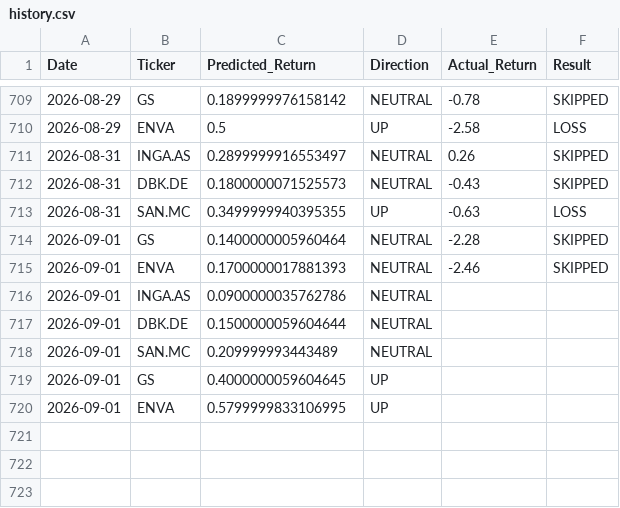
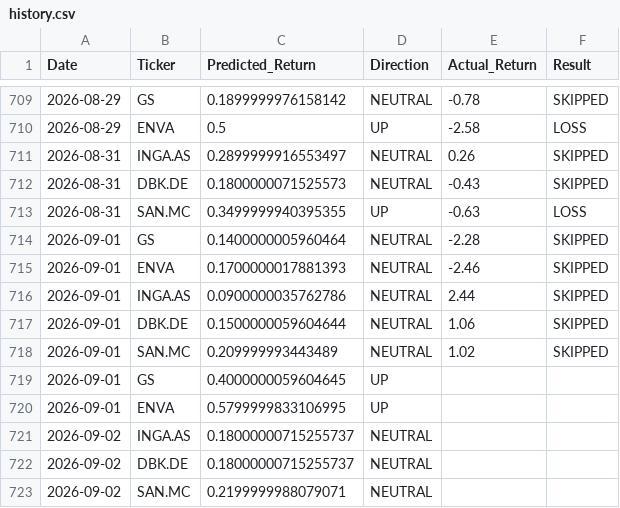
Before and after one commit to dimos-xe/stock-prediction-bot, a CSV file: history.csv, drawn as a sheet; only a part is shown, gaps mark what is left out.

Commit message:
📈 Update EU prediction history [skip ci]

```diff
--- a/history.csv
+++ b/history.csv
@@ -715,6 +715,9 @@ Date,Ticker,Predicted_Return,Direction,Actual_Return,Result
 2026-09-01,ENVA,0.1700000017881393,NEUTRAL,-2.46,SKIPPED
-2026-09-01,INGA.AS,0.0900000035762786,NEUTRAL,,
-2026-09-01,DBK.DE,0.1500000059604644,NEUTRAL,,
-2026-09-01,SAN.MC,0.209999993443489,NEUTRAL,,
+2026-09-01,INGA.AS,0.0900000035762786,NEUTRAL,2.44,SKIPPED
+2026-09-01,DBK.DE,0.1500000059604644,NEUTRAL,1.06,SKIPPED
+2026-09-01,SAN.MC,0.209999993443489,NEUTRAL,1.02,SKIPPED
 2026-09-01,GS,0.4000000059604645,UP,,
 2026-09-01,ENVA,0.5799999833106995,UP,,
+2026-09-02,INGA.AS,0.18000000715255737,NEUTRAL,,
+2026-09-02,DBK.DE,0.18000000715255737,NEUTRAL,,
+2026-09-02,SAN.MC,0.2199999988079071,NEUTRAL,,
```
